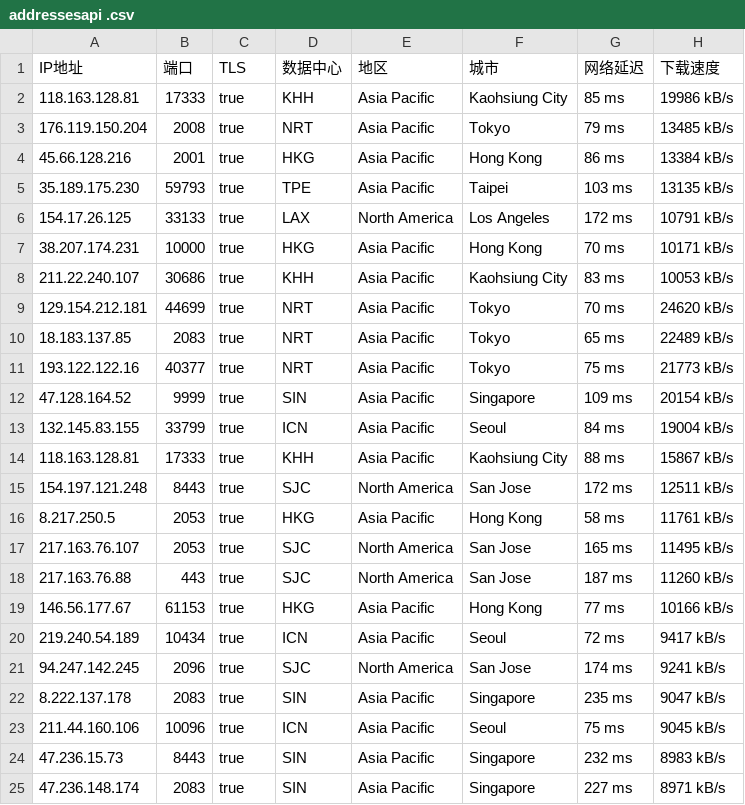
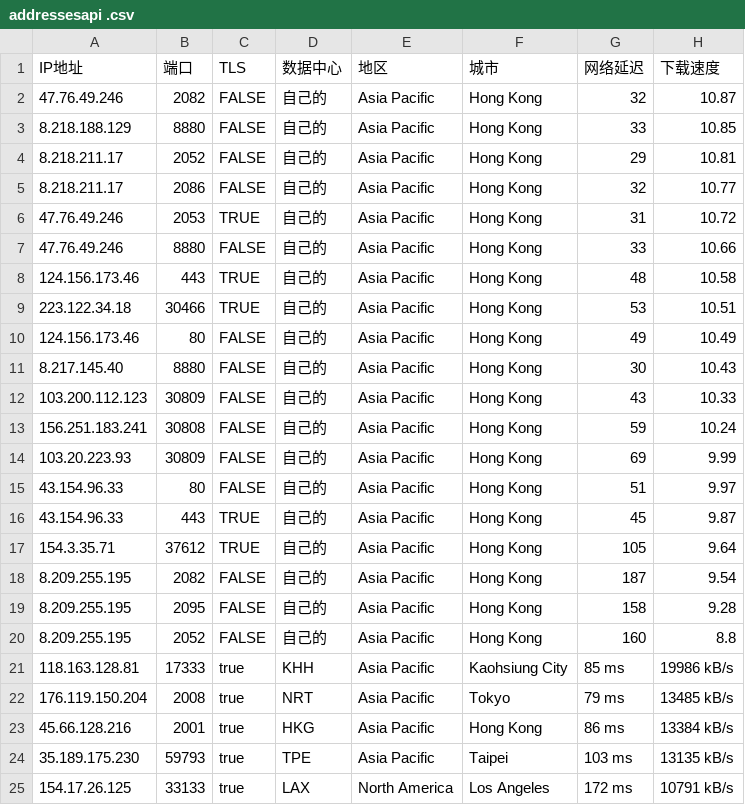
Before and after one commit to fengwencai/yxip, a CSV file: addressesapi .csv, drawn as a sheet; only a part is shown; the shorter side is filled out with more unchanged rows; the diff names each change by its address in the sheet, - before the commit and + after, or states it on an @@ line.

Commit message:
Update addressesapi .csv

```diff
--- a/addressesapi .csv
+++ b/addressesapi .csv
+row 2: 47.76.49.246 | 2082 | FALSE | 自己的 | Asia Pacific | Hong Kong | 32 | 10.87
+row 3: 8.218.188.129 | 8880 | FALSE | 自己的 | Asia Pacific | Hong Kong | 33 | 10.85
+row 4: 8.218.211.17 | 2052 | FALSE | 自己的 | Asia Pacific | Hong Kong | 29 | 10.81
+row 5: 8.218.211.17 | 2086 | FALSE | 自己的 | Asia Pacific | Hong Kong | 32 | 10.77
+row 6: 47.76.49.246 | 2053 | TRUE | 自己的 | Asia Pacific | Hong Kong | 31 | 10.72
+row 7: 47.76.49.246 | 8880 | FALSE | 自己的 | Asia Pacific | Hong Kong | 33 | 10.66
+row 8: 124.156.173.46 | 443 | TRUE | 自己的 | Asia Pacific | Hong Kong | 48 | 10.58
+row 9: 223.122.34.18 | 30466 | TRUE | 自己的 | Asia Pacific | Hong Kong | 53 | 10.51
+row 10: 124.156.173.46 | 80 | FALSE | 自己的 | Asia Pacific | Hong Kong | 49 | 10.49
+row 11: 8.217.145.40 | 8880 | FALSE | 自己的 | Asia Pacific | Hong Kong | 30 | 10.43
+row 12: 103.200.112.123 | 30809 | FALSE | 自己的 | Asia Pacific | Hong Kong | 43 | 10.33
+row 13: 156.251.183.241 | 30808 | FALSE | 自己的 | Asia Pacific | Hong Kong | 59 | 10.24
+row 14: 103.20.223.93 | 30809 | FALSE | 自己的 | Asia Pacific | Hong Kong | 69 | 9.99
+row 15: 43.154.96.33 | 80 | FALSE | 自己的 | Asia Pacific | Hong Kong | 51 | 9.97
+row 16: 43.154.96.33 | 443 | TRUE | 自己的 | Asia Pacific | Hong Kong | 45 | 9.87
+row 17: 154.3.35.71 | 37612 | TRUE | 自己的 | Asia Pacific | Hong Kong | 105 | 9.64
+row 18: 8.209.255.195 | 2082 | FALSE | 自己的 | Asia Pacific | Hong Kong | 187 | 9.54
+row 19: 8.209.255.195 | 2095 | FALSE | 自己的 | Asia Pacific | Hong Kong | 158 | 9.28
+row 20: 8.209.255.195 | 2052 | FALSE | 自己的 | Asia Pacific | Hong Kong | 160 | 8.8
```
